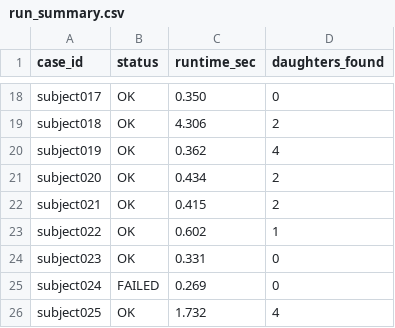
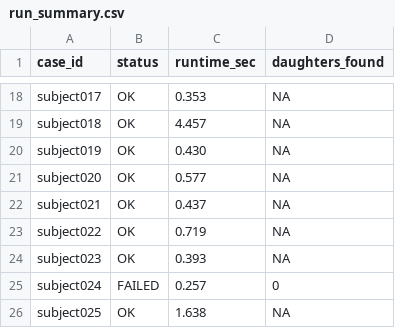
Before and after one commit to ripasso/Arbor, a CSV file: predictions/run_summary.csv, drawn as a sheet; only a part is shown, gaps mark what is left out; the diff covers the shown part only; the diff names each change by its address in the sheet, - before the commit and + after, or states it on an @@ line.

```diff
--- a/predictions/run_summary.csv
+++ b/predictions/run_summary.csv
-C18 (runtime_sec): 0.350
+C18 (runtime_sec): 0.353
-D18 (daughters_found): 0
+D18 (daughters_found): NA
-C19 (runtime_sec): 4.306
+C19 (runtime_sec): 4.457
-D19 (daughters_found): 2
+D19 (daughters_found): NA
-C20 (runtime_sec): 0.362
+C20 (runtime_sec): 0.430
-D20 (daughters_found): 4
+D20 (daughters_found): NA
-C21 (runtime_sec): 0.434
+C21 (runtime_sec): 0.577
-D21:D22 (daughters_found): 2
+D21:D22 (daughters_found): NA
-C22 (runtime_sec): 0.415
+C22 (runtime_sec): 0.437
-C23 (runtime_sec): 0.602
+C23 (runtime_sec): 0.719
-D23 (daughters_found): 1
+D23 (daughters_found): NA
-C24 (runtime_sec): 0.331
+C24 (runtime_sec): 0.393
-D24 (daughters_found): 0
+D24 (daughters_found): NA
-C25 (runtime_sec): 0.269
+C25 (runtime_sec): 0.257
-C26 (runtime_sec): 1.732
+C26 (runtime_sec): 1.638
-D26 (daughters_found): 4
+D26 (daughters_found): NA
```
Also changed, not shown: 32 edited cells elsewhere in this file, 29 other files.
